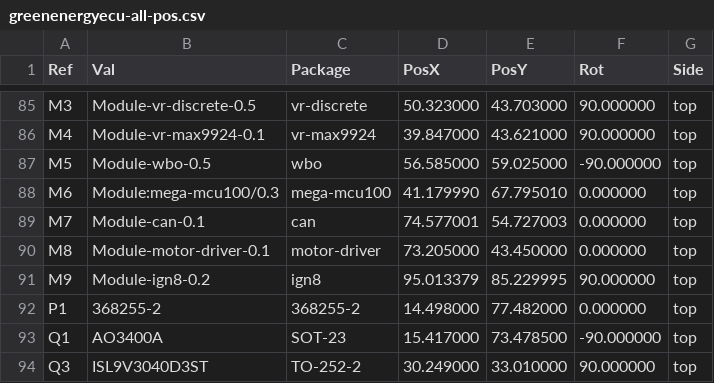
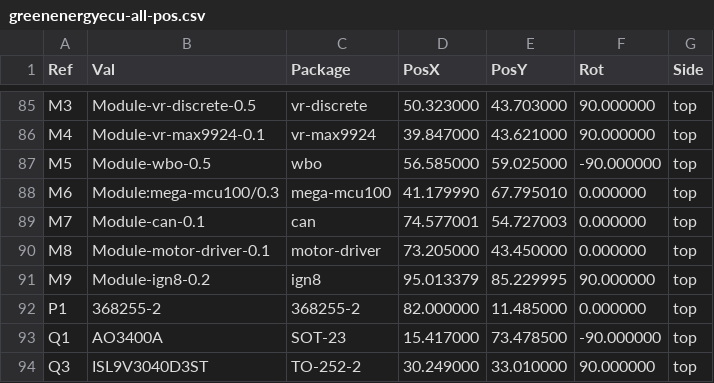
Before and after one commit to luis9860/hellen-example, a CSV file: gerber/greenenergyecu-all-pos.csv, drawn as a sheet; only a part is shown, gaps mark what is left out.

```diff
--- a/gerber/greenenergyecu-all-pos.csv
+++ b/gerber/greenenergyecu-all-pos.csv
@@ -91,3 +91,3 @@ Ref,Val,Package,PosX,PosY,Rot,Side
 "M9","Module-ign8-0.2","ign8",95.013379,85.229995,90.000000,top
-"P1","368255-2","368255-2",14.498000,77.482000,0.000000,top
+"P1","368255-2","368255-2",82.000000,11.485000,0.000000,top
 "Q1","AO3400A","SOT-23",15.417000,73.478500,-90.000000,top
```
Also changed, not shown: 16 other files.
